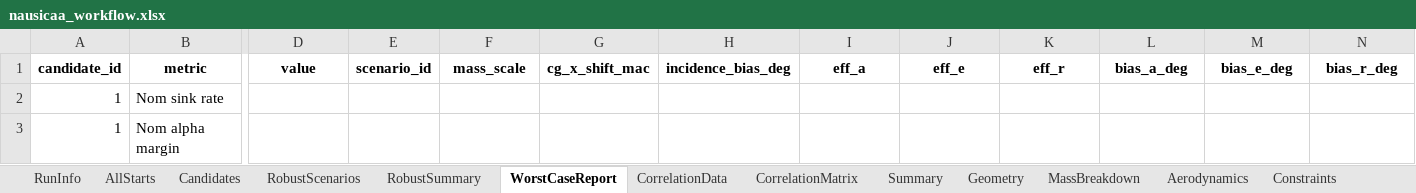
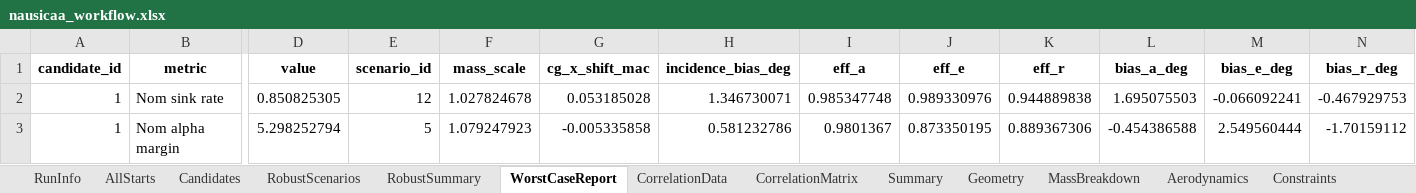
Before and after one commit to GH-X-ST/Nausicaa, an Excel workbook: 02_Glider_Design/C_results/nausicaa_workflow.xlsx, sheet WorstCaseReport, drawn as a sheet; only a part is shown, gaps mark what is left out; values as stored, in another font and other column widths than the file's, no borders; the diff covers the shown part only; the diff names each change by its address in the sheet, - before the commit and + after, or states it on an @@ line.

```diff
--- a/02_Glider_Design/C_results/nausicaa_workflow.xlsx (sheet WorstCaseReport)
+++ b/02_Glider_Design/C_results/nausicaa_workflow.xlsx (sheet WorstCaseReport)
-D2 (value): (empty)
+D2 (value): 0.850825305
-E2 (scenario_id): (empty)
+E2 (scenario_id): 12
-F2 (mass_scale): (empty)
+F2 (mass_scale): 1.027824678
-G2 (cg_x_shift_mac): (empty)
+G2 (cg_x_shift_mac): 0.053185028
-H2 (incidence_bias_deg): (empty)
+H2 (incidence_bias_deg): 1.346730071
-I2 (eff_a): (empty)
+I2 (eff_a): 0.985347748
-J2 (eff_e): (empty)
+J2 (eff_e): 0.989330976
-K2 (eff_r): (empty)
+K2 (eff_r): 0.944889838
-L2 (bias_a_deg): (empty)
+L2 (bias_a_deg): 1.695075503
-M2 (bias_e_deg): (empty)
+M2 (bias_e_deg): -0.066092241
-N2 (bias_r_deg): (empty)
+N2 (bias_r_deg): -0.467929753
-D3 (value): (empty)
+D3 (value): 5.298252794
-E3 (scenario_id): (empty)
+E3 (scenario_id): 5
-F3 (mass_scale): (empty)
+F3 (mass_scale): 1.079247923
-G3 (cg_x_shift_mac): (empty)
+G3 (cg_x_shift_mac): -0.005335858
-H3 (incidence_bias_deg): (empty)
+H3 (incidence_bias_deg): 0.581232786
-I3 (eff_a): (empty)
+I3 (eff_a): 0.9801367
-J3 (eff_e): (empty)
+J3 (eff_e): 0.873350195
-K3 (eff_r): (empty)
+K3 (eff_r): 0.889367306
-L3 (bias_a_deg): (empty)
+L3 (bias_a_deg): -0.454386588
-M3 (bias_e_deg): (empty)
+M3 (bias_e_deg): 2.549560444
-N3 (bias_r_deg): (empty)
+N3 (bias_r_deg): -1.70159112
```
Also changed, not shown: 388 edited cells elsewhere in this sheet, sheet CorrelationMatrix, sheet CorrelationData, sheet RobustScenarios, sheet RobustSummary, sheet RunInfo, sheet Summary, 02_Glider_Design/C_results/nausicaa_results.xlsx, 2 other files.
